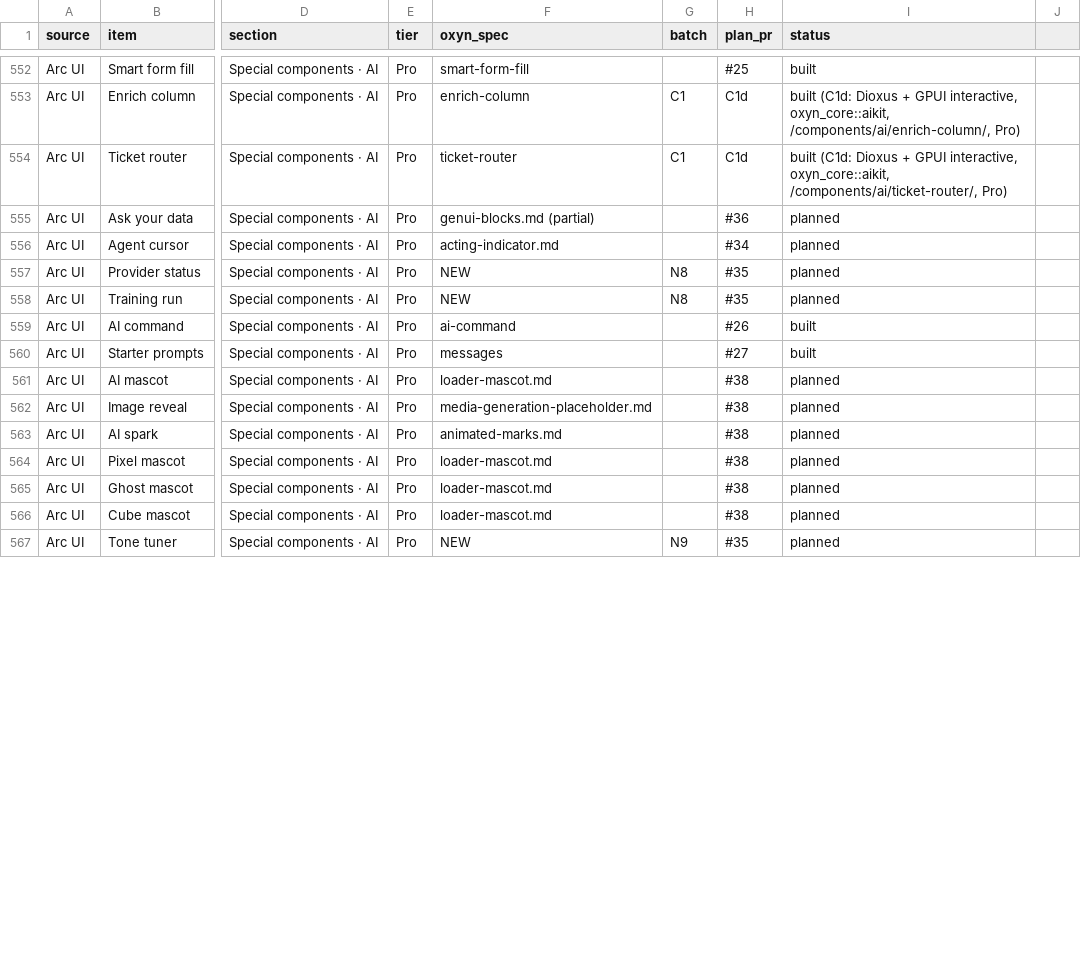
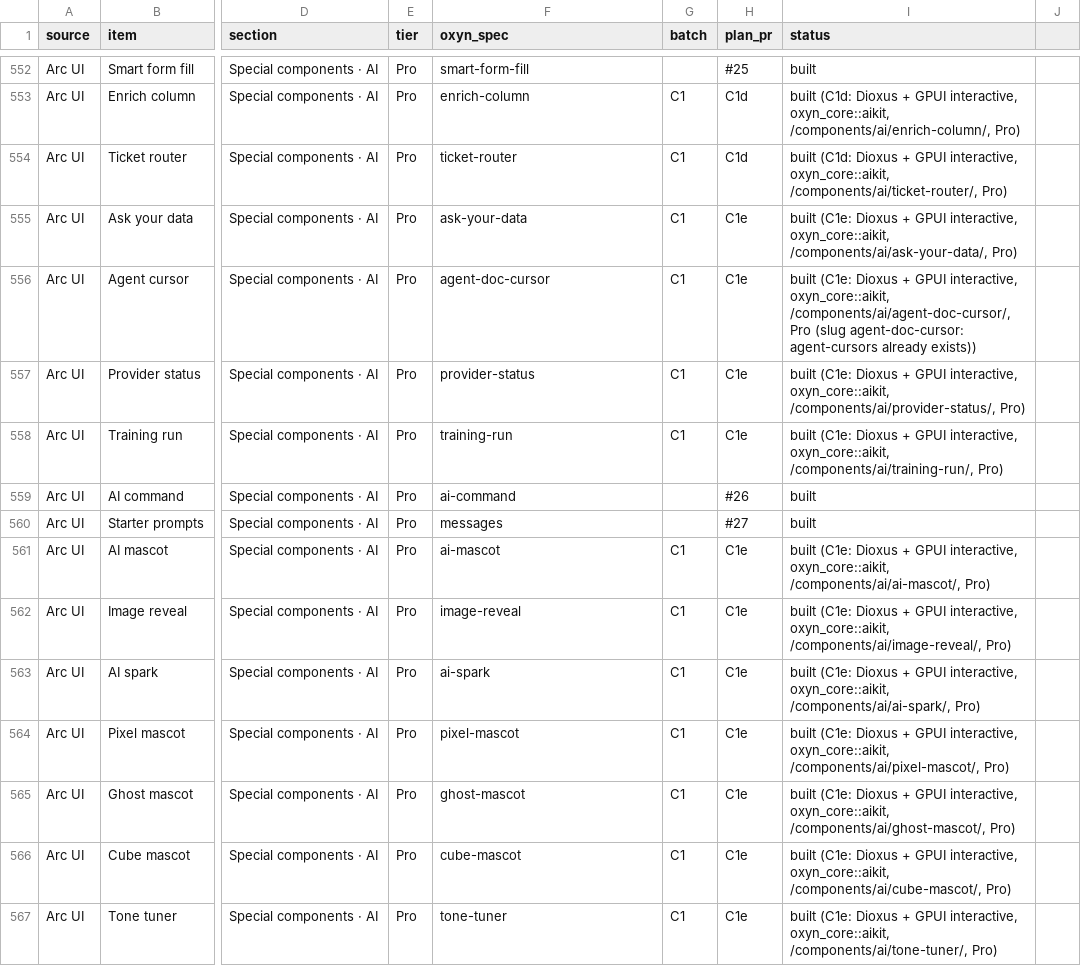
Before and after one commit to ismailqureshi72/Oxyn, a CSV file: docs/parity/status.csv, drawn as a sheet; only a part is shown, gaps mark what is left out; the diff covers the shown part only; the diff names each change by its address in the sheet, - before the commit and + after, or states it on an @@ line.

Commit message:
docs: specs, parity rows and family for AI components II
16 specs, README rows, families.md and status.csv (built, C1e). Arc Agent cursor ships as agent-doc-cursor since agent-cursors already exists.

Co-authored-by: Ismail Qureshi <254414836+ismailqureshi72@users.noreply.github.com>

```diff
--- a/docs/parity/status.csv
+++ b/docs/parity/status.csv
-F555 (oxyn_spec): genui-blocks.md (partial)
+F555 (oxyn_spec): ask-your-data
-G555:G556 (batch): (empty)
+G555:G556 (batch): C1
-H555 (plan_pr): #36
+H555 (plan_pr): C1e
-I555 (status): planned
+I555 (status): built (C1e: Dioxus + GPUI interactive, oxyn_core::aikit, /components/ai/ask-your-data/, Pro)
-F556 (oxyn_spec): acting-indicator.md
+F556 (oxyn_spec): agent-doc-cursor
-H556 (plan_pr): #34
+H556 (plan_pr): C1e
-I556 (status): planned
+I556 (status): built (C1e: Dioxus + GPUI interactive, oxyn_core::aikit, /components/ai/agent-doc-cursor/, Pro (slug agent-doc-cursor: agent-cursors already exists))
-F557 (oxyn_spec): NEW
+F557 (oxyn_spec): provider-status
-G557:G558 (batch): N8
+G557:G558 (batch): C1
-H557:H558 (plan_pr): #35
+H557:H558 (plan_pr): C1e
-I557 (status): planned
+I557 (status): built (C1e: Dioxus + GPUI interactive, oxyn_core::aikit, /components/ai/provider-status/, Pro)
-F558 (oxyn_spec): NEW
+F558 (oxyn_spec): training-run
-I558 (status): planned
+I558 (status): built (C1e: Dioxus + GPUI interactive, oxyn_core::aikit, /components/ai/training-run/, Pro)
-F561 (oxyn_spec): loader-mascot.md
+F561 (oxyn_spec): ai-mascot
-G561:G566 (batch): (empty)
+G561:G566 (batch): C1
-H561:H566 (plan_pr): #38
+H561:H566 (plan_pr): C1e
-I561 (status): planned
+I561 (status): built (C1e: Dioxus + GPUI interactive, oxyn_core::aikit, /components/ai/ai-mascot/, Pro)
-F562 (oxyn_spec): media-generation-placeholder.md
+F562 (oxyn_spec): image-reveal
-I562 (status): planned
+I562 (status): built (C1e: Dioxus + GPUI interactive, oxyn_core::aikit, /components/ai/image-reveal/, Pro)
-F563 (oxyn_spec): animated-marks.md
+F563 (oxyn_spec): ai-spark
-I563 (status): planned
+I563 (status): built (C1e: Dioxus + GPUI interactive, oxyn_core::aikit, /components/ai/ai-spark/, Pro)
-F564 (oxyn_spec): loader-mascot.md
+F564 (oxyn_spec): pixel-mascot
-I564 (status): planned
+I564 (status): built (C1e: Dioxus + GPUI interactive, oxyn_core::aikit, /components/ai/pixel-mascot/, Pro)
-F565 (oxyn_spec): loader-mascot.md
+F565 (oxyn_spec): ghost-mascot
-I565 (status): planned
+I565 (status): built (C1e: Dioxus + GPUI interactive, oxyn_core::aikit, /components/ai/ghost-mascot/, Pro)
-F566 (oxyn_spec): loader-mascot.md
+F566 (oxyn_spec): cube-mascot
-I566 (status): planned
+I566 (status): built (C1e: Dioxus + GPUI interactive, oxyn_core::aikit, /components/ai/cube-mascot/, Pro)
-F567 (oxyn_spec): NEW
+F567 (oxyn_spec): tone-tuner
-G567 (batch): N9
+G567 (batch): C1
-H567 (plan_pr): #35
+H567 (plan_pr): C1e
-I567 (status): planned
+I567 (status): built (C1e: Dioxus + GPUI interactive, oxyn_core::aikit, /components/ai/tone-tuner/, Pro)
```
Also changed, not shown: 20 edited cells elsewhere in this file, 18 other files.
